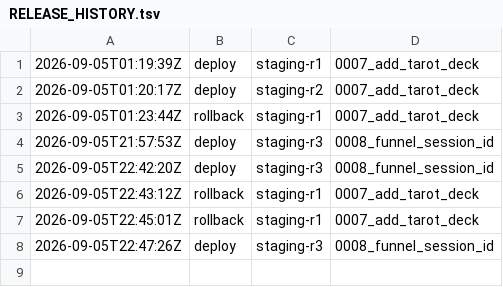
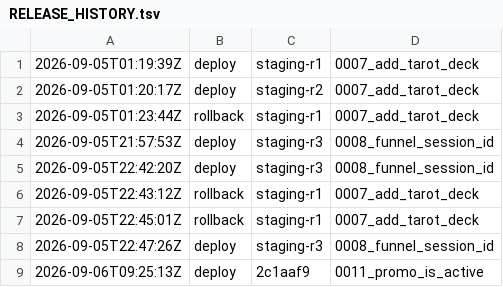
Before and after one commit to mdmominakhan60-blip/oracleAI, a TSV file: infra/staging/RELEASE_HISTORY.tsv, drawn as a sheet; the diff names each change by its address in the sheet, - before the commit and + after, or states it on an @@ line.

```diff
--- a/infra/staging/RELEASE_HISTORY.tsv
+++ b/infra/staging/RELEASE_HISTORY.tsv
+row 9: 2026-09-06T09:25:13Z | deploy | 2c1aaf9 | 0011_promo_is_active
```
Also changed, not shown: 20 other files.
